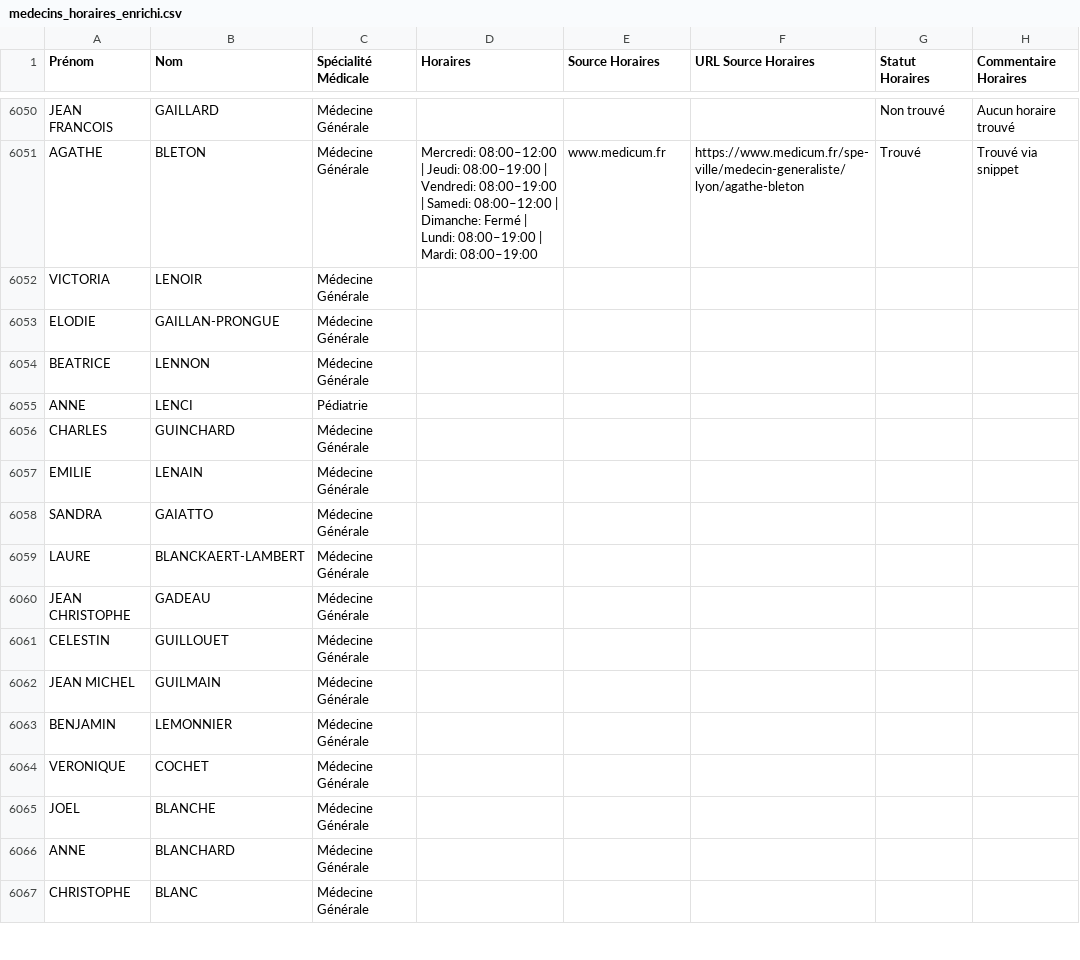
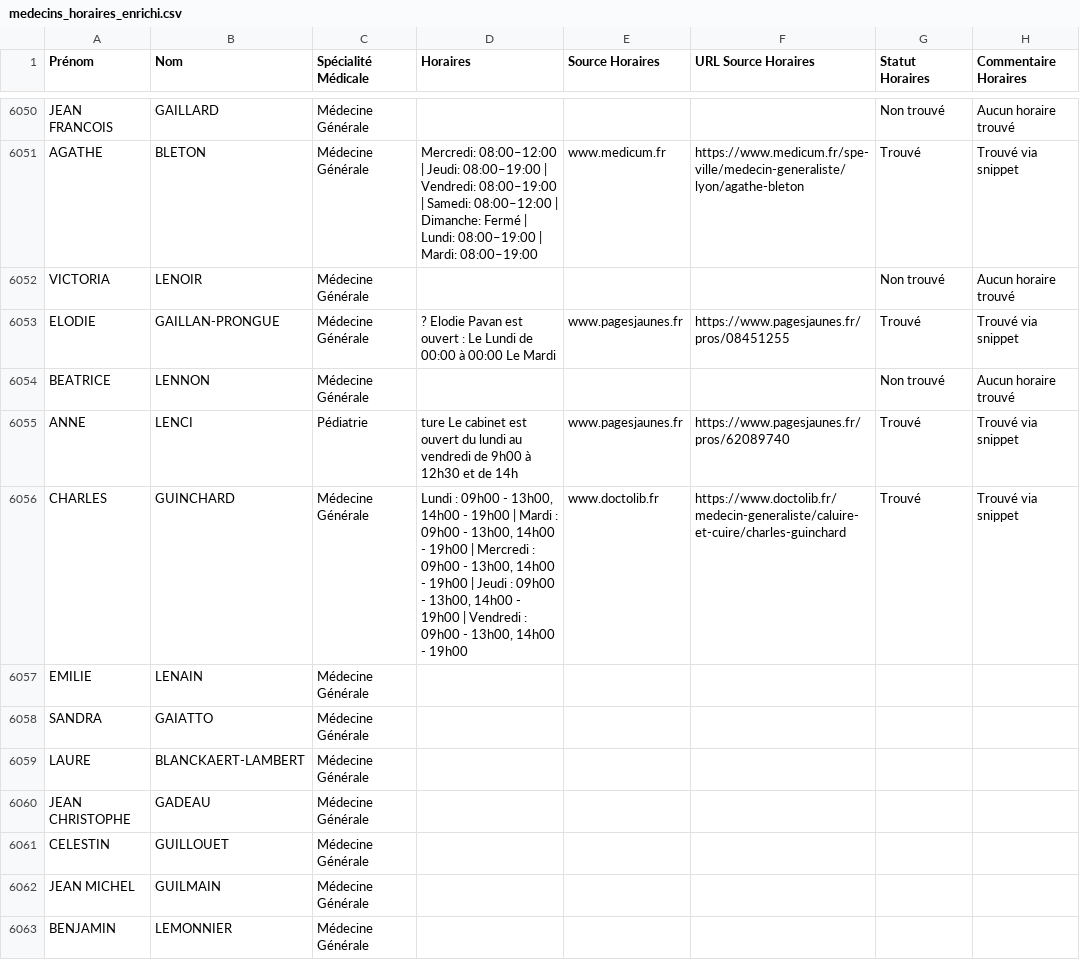
Before and after one commit to tsimokaza01-source/URL-7, a CSV file: medecins_horaires_enrichi.csv, drawn as a sheet; only a part is shown, gaps mark what is left out; the shorter side is filled out with more unchanged rows.

```diff
--- a/medecins_horaires_enrichi.csv
+++ b/medecins_horaires_enrichi.csv
@@ -6051,7 +6051,7 @@ JEAN FRANCOIS;GAILLARD;Médecine Générale;;;;Non trouvé;Aucun horaire trouvé
 AGATHE;BLETON;Médecine Générale;Mercredi: 08:00–12:00 | Jeudi: 08:00–19:00 | Vendredi: 08:00–19:00 | Samedi: 08:00–12:00 | Dimanche: Fermé | Lundi: 08:00–19:00 | Mardi: 08:00–19:00;www.medicum.fr;https://www.medicum.fr/spe-ville/medecin-generaliste/lyon/agathe-bleton;Trouvé;Trouvé via snippet
-VICTORIA;LENOIR;Médecine Générale;;;;;
-ELODIE;GAILLAN-PRONGUE;Médecine Générale;;;;;
-BEATRICE;LENNON;Médecine Générale;;;;;
-ANNE;LENCI;Pédiatrie;;;;;
-CHARLES;GUINCHARD;Médecine Générale;;;;;
+VICTORIA;LENOIR;Médecine Générale;;;;Non trouvé;Aucun horaire trouvé
+ELODIE;GAILLAN-PRONGUE;Médecine Générale;? Elodie Pavan est ouvert : Le Lundi de 00:00 à 00:00 Le Mardi;www.pagesjaunes.fr;https://www.pagesjaunes.fr/pros/08451255;Trouvé;Trouvé via snippet
+BEATRICE;LENNON;Médecine Générale;;;;Non trouvé;Aucun horaire trouvé
+ANNE;LENCI;Pédiatrie;ture Le cabinet est ouvert du lundi au vendredi de 9h00 à 12h30 et de 14h;www.pagesjaunes.fr;https://www.pagesjaunes.fr/pros/62089740;Trouvé;Trouvé via snippet
+CHARLES;GUINCHARD;Médecine Générale;Lundi : 09h00 - 13h00, 14h00 - 19h00 | Mardi : 09h00 - 13h00, 14h00 - 19h00 | Mercredi : 09h00 - 13h00, 14h00 - 19h00 | Jeudi : 09h00 - 13h00, 14h00 - 19h00 | Vendredi : 09h00 - 13h00, 14h00 - 19h00;www.doctolib.fr;https://www.doctolib.fr/medecin-generaliste/caluire-et-cuire/charles-guinchard;Trouvé;Trouvé via snippet
 EMILIE;LENAIN;Médecine Générale;;;;;
```
